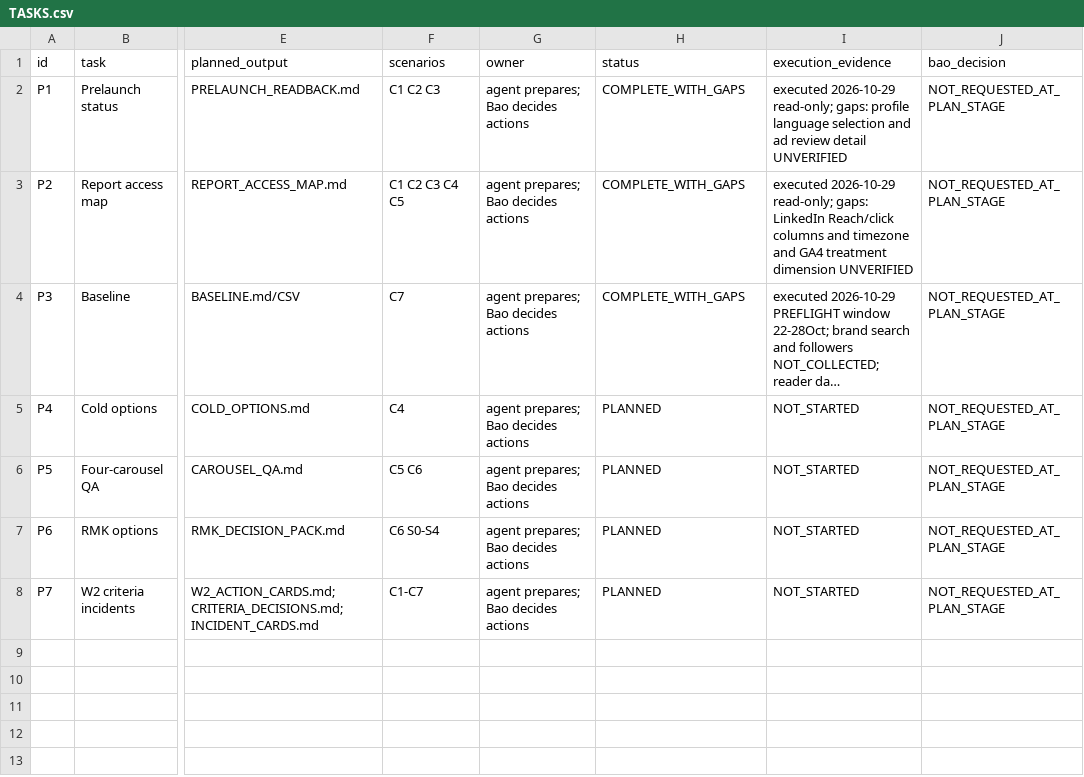
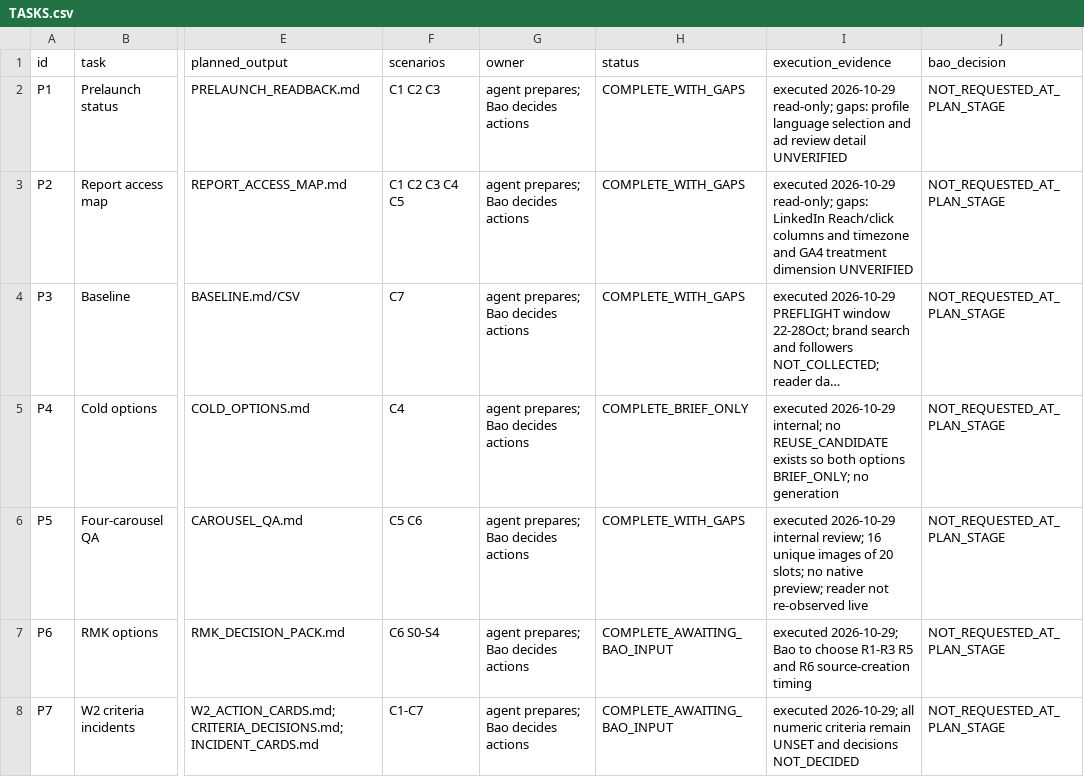
Before and after one commit to ttbao2607-prog/semicondutor-marketing-project, a CSV file: operations/w1-w2/f1-f2-2026-10-29/pre-readback/TASKS.csv, drawn as a sheet; only a part is shown, gaps mark what is left out; long unchanged cells end in …; the diff names each change by its address in the sheet, - before the commit and + after, or states it on an @@ line.

```diff
--- a/operations/w1-w2/f1-f2-2026-10-29/pre-readback/TASKS.csv
+++ b/operations/w1-w2/f1-f2-2026-10-29/pre-readback/TASKS.csv
-H5 (status): PLANNED
+H5 (status): COMPLETE_BRIEF_ONLY
-I5 (execution_evidence): NOT_STARTED
+I5 (execution_evidence): executed 2026-10-29 internal; no REUSE_CANDIDATE exists so both options BRIEF_ONLY; no generation
-H6 (status): PLANNED
+H6 (status): COMPLETE_WITH_GAPS
-I6 (execution_evidence): NOT_STARTED
+I6 (execution_evidence): executed 2026-10-29 internal review; 16 unique images of 20 slots; no native preview; reader not re-observed live
-H7:H8 (status): PLANNED
+H7:H8 (status): COMPLETE_AWAITING_BAO_INPUT
-I7 (execution_evidence): NOT_STARTED
+I7 (execution_evidence): executed 2026-10-29; Bao to choose R1-R3 R5 and R6 source-creation timing
-I8 (execution_evidence): NOT_STARTED
+I8 (execution_evidence): executed 2026-10-29; all numeric criteria remain UNSET and decisions NOT_DECIDED
```
Also changed, not shown: 9 other files.
